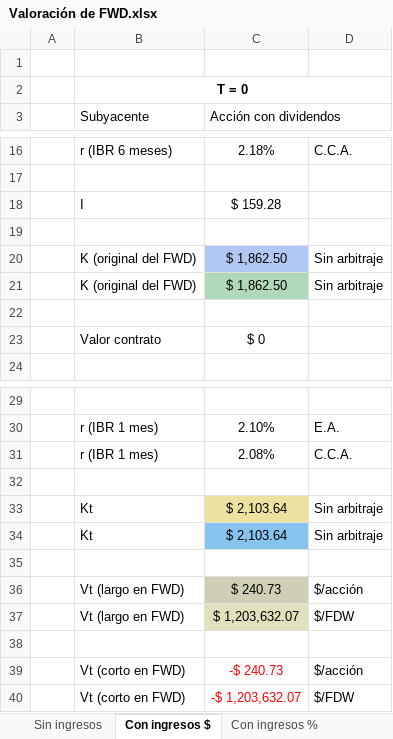
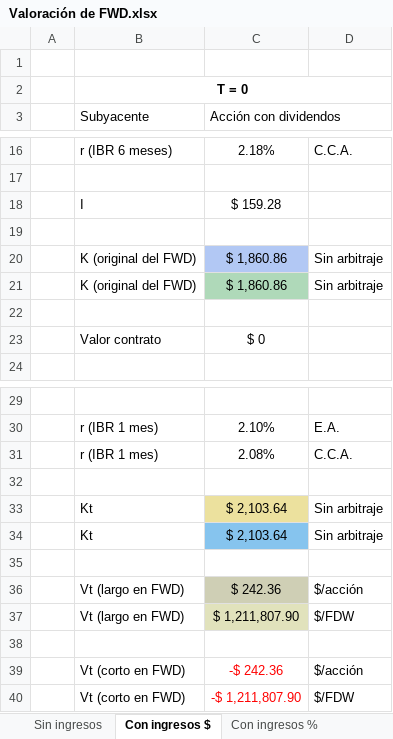
Before and after one commit to migueljimenezg/cursos, an Excel workbook: _downloads/ed903bb18b14ac252bb7e5c2bd096535/Valoración de FWD.xlsx, sheet Con ingresos $, drawn as a sheet; only a part is shown, gaps mark what is left out; values as stored, in another font and other column widths than the file's, no borders; charts and pictures not drawn; the diff names each change by its address in the sheet, - before the commit and + after, or states it on an @@ line.

```diff
--- a/_downloads/ed903bb18b14ac252bb7e5c2bd096535/Valoración de FWD.xlsx (sheet Con ingresos $)
+++ b/_downloads/ed903bb18b14ac252bb7e5c2bd096535/Valoración de FWD.xlsx (sheet Con ingresos $)
-C20:C21 (Acción con dividendos): $ 1,862.50
+C20:C21 (Acción con dividendos): $ 1,860.86
-C36 (Acción con dividendos): $ 240.73
+C36 (Acción con dividendos): $ 242.36
-C37 (Acción con dividendos): $ 1,203,632.07
+C37 (Acción con dividendos): $ 1,211,807.90
-C39 (Acción con dividendos): -$ 240.73
+C39 (Acción con dividendos): -$ 242.36
-C40 (Acción con dividendos): -$ 1,203,632.07
+C40 (Acción con dividendos): -$ 1,211,807.90
```
Also changed, not shown: charts or pictures, 3 other files.
